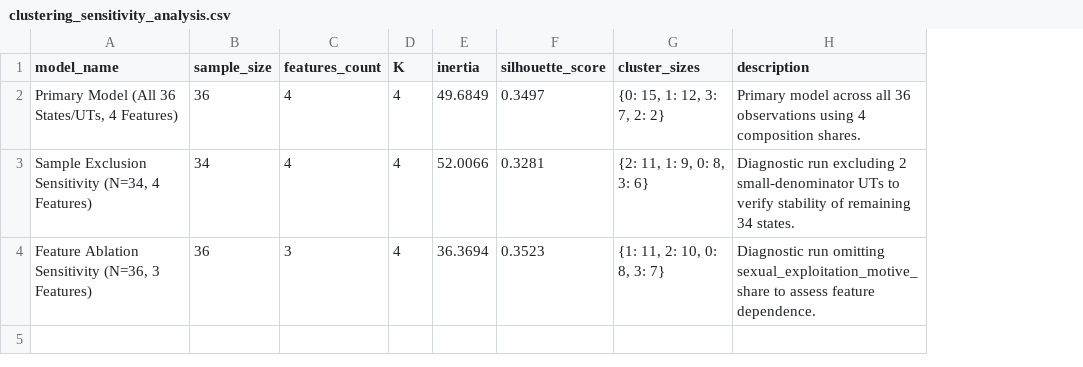
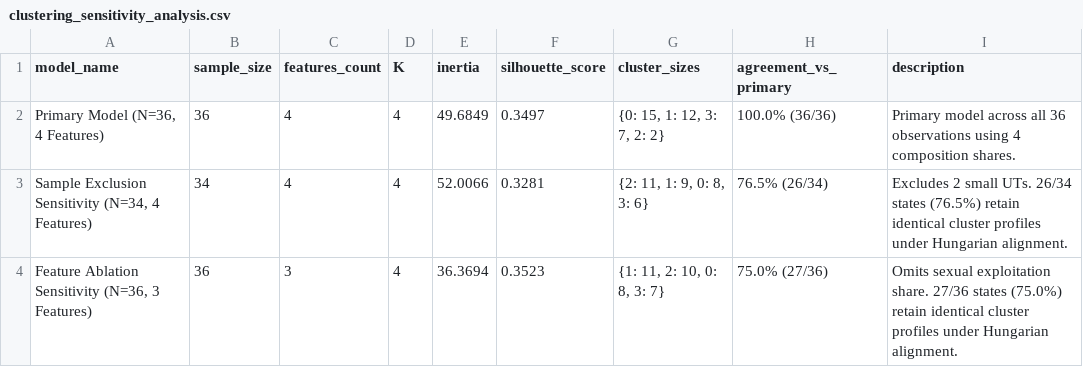
Before and after one commit to kanwal-vyas/cybercrime-analytics, a CSV file: outputs/tables/clustering_sensitivity_analysis.csv, drawn as a sheet; addresses are those after the commit; the diff names each change by its address in the sheet, - before the commit and + after, or states it on an @@ line.

Commit message:
fix(stage-6): verify cluster membership stability

```diff
--- a/outputs/tables/clustering_sensitivity_analysis.csv
+++ b/outputs/tables/clustering_sensitivity_analysis.csv
+column H (agreement_vs_primary), rows 2-4: 100.0% (36/36) | 76.5% (26/34) | 75.0% (27/36)
-A2 (model_name): Primary Model (All 36 States/UTs, 4 Features)
+A2 (model_name): Primary Model (N=36, 4 Features)
-I3 (description): Diagnostic run excluding 2 small-denominator UTs to verify stability of remaining 34 states.
+I3 (description): Excludes 2 small UTs. 26/34 states (76.5%) retain identical cluster profiles under Hungarian alignment.
-I4 (description): Diagnostic run omitting sexual_exploitation_motive_share to assess feature dependence.
+I4 (description): Omits sexual exploitation share. 27/36 states (75.0%) retain identical cluster profiles under Hungarian alignment.
```
Also changed, not shown: 7 other files.
